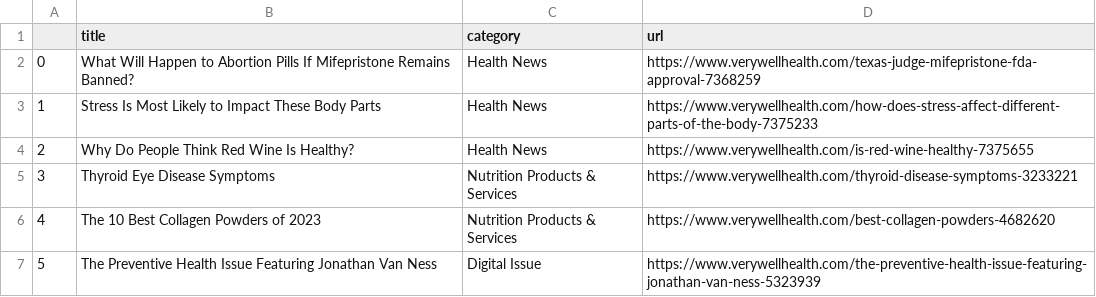
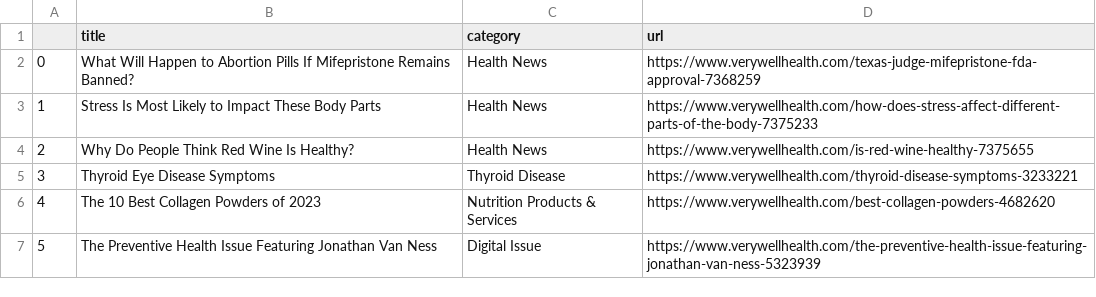
Before and after one commit to hannahkaplan/Very-Well-Health, a CSV file: verywellhealth.csv, drawn as a sheet.

```diff
--- a/verywellhealth.csv
+++ b/verywellhealth.csv
@@ -4,3 +4,3 @@
 2,Why Do People Think Red Wine Is Healthy?,Health News,https://www.verywellhealth.com/is-red-wine-healthy-7375655
-3,Thyroid Eye Disease Symptoms,Nutrition Products & Services,https://www.verywellhealth.com/thyroid-disease-symptoms-3233221
+3,Thyroid Eye Disease Symptoms,Thyroid Disease,https://www.verywellhealth.com/thyroid-disease-symptoms-3233221
 4,The 10 Best Collagen Powders of 2023,Nutrition Products & Services,https://www.verywellhealth.com/best-collagen-powders-4682620
```
